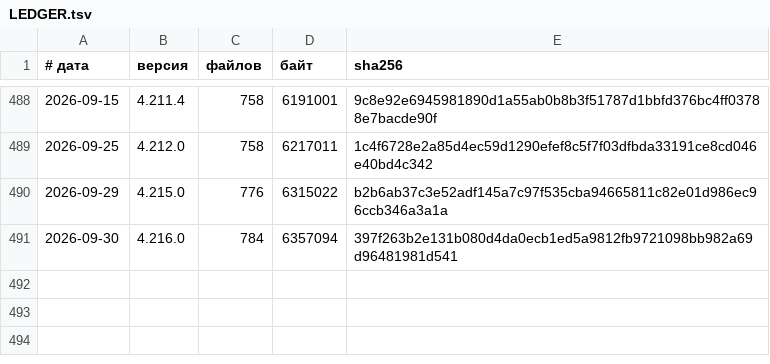
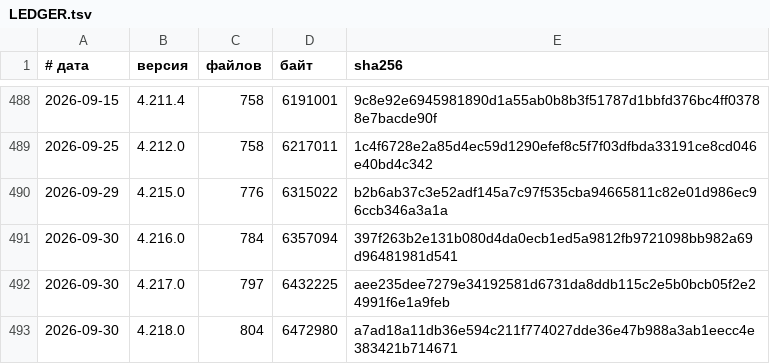
Before and after one commit to vevdokimovm/truth-seeking, a TSV file: _base/reports/releases/LEDGER.tsv, drawn as a sheet; only a part is shown, gaps mark what is left out.

```diff
--- a/_base/reports/releases/LEDGER.tsv
+++ b/_base/reports/releases/LEDGER.tsv
@@ -491 +491,3 @@
 2026-09-30	4.216.0	784	6357094	397f263b2e131b080d4da0ecb1ed5a9812fb9721098bb982a69d96481981d541
+2026-09-30	4.217.0	797	6432225	aee235dee7279e34192581d6731da8ddb115c2e5b0bcb05f2e24991f6e1a9feb
+2026-09-30	4.218.0	804	6472980	a7ad18a11db36e594c211f774027dde36e47b988a3ab1eecc4e383421b714671
```
Also changed, not shown: _base/07-media-to-text-lab/asr-timings.csv, _base/12-workstation-kit/observations/measurements.csv, 27 other files.
